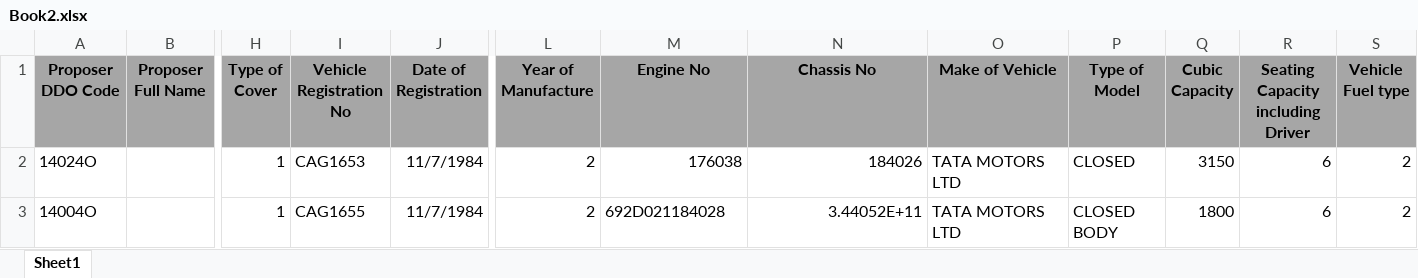
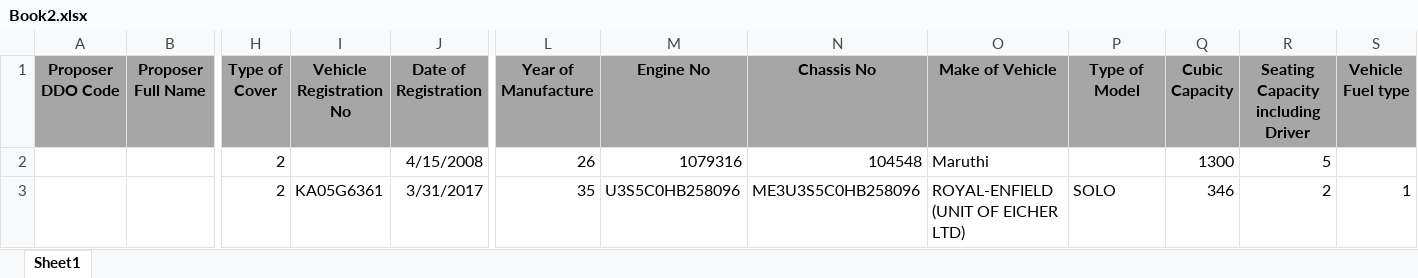
Before and after one commit to HemanthRajuar/Kgid_dev, an Excel workbook: KGID/ExcelTemplate/FileUpload/Book2.xlsx, sheet Sheet1, drawn as a sheet; only a part is shown, gaps mark what is left out; values as stored, in another font and other column widths than the file's, no borders; removed rows and columns are numbered as before the commit, all else as after; rows hold the shown columns only; the diff names each change by its address in the sheet, - before the commit and + after, or states it on an @@ line.

```diff
--- a/KGID/ExcelTemplate/FileUpload/Book2.xlsx (sheet Sheet1)
+++ b/KGID/ExcelTemplate/FileUpload/Book2.xlsx (sheet Sheet1)
-row 2: 14024O |  | 1 | CAG1653 | 11/7/1984 | 2 | 176038 | 184026 | TATA MOTORS LTD | CLOSED | 3150 | 6 | 2
-row 3: 14004O |  | 1 | CAG1655 | 11/7/1984 | 2 | 692D021184028 | 3.44052E+11 | TATA MOTORS LTD | CLOSED BODY | 1800 | 6 | 2
+row 2:  |  | 2 |  | 4/15/2008 | 26 | 1079316 | 104548 | Maruthi |  | 1300 | 5
+row 3:  |  | 2 | KA05G6361 | 3/31/2017 | 35 | U3S5C0HB258096 | ME3U3S5C0HB258096 | ROYAL-ENFIELD (UNIT OF EICHER LTD) | SOLO | 346 | 2 | 1
```
Also changed, not shown: KGID/ExcelTemplate/FileUpload/Book1.xlsx, 45 other files.
